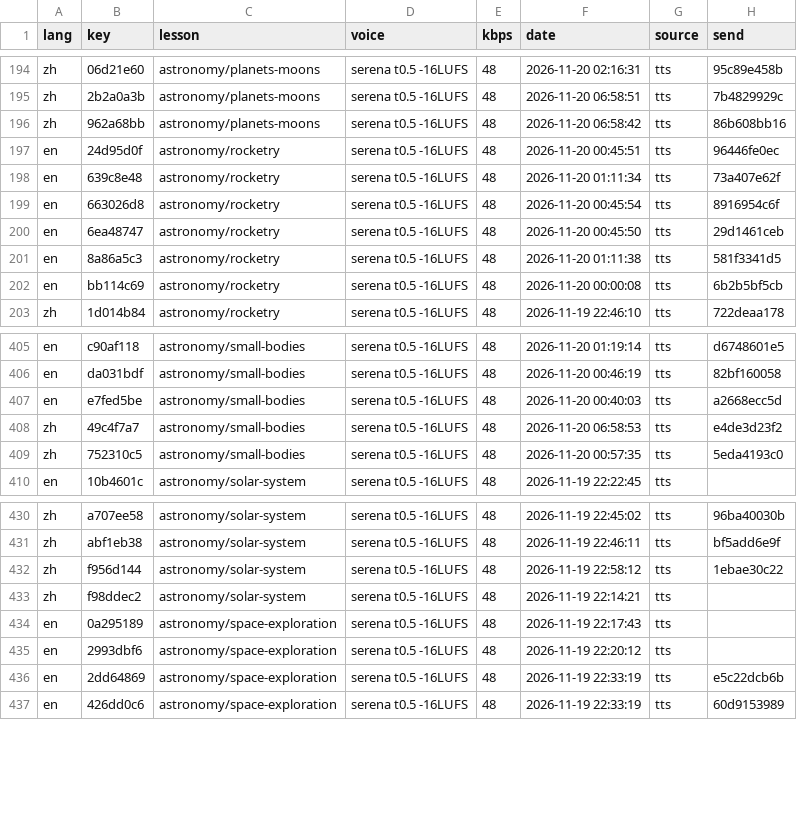
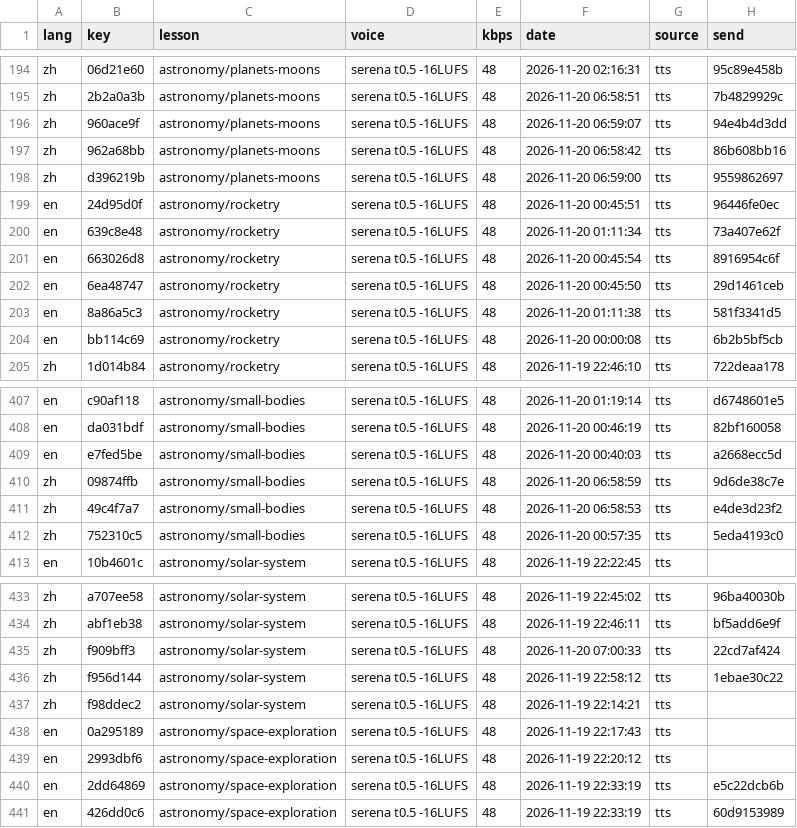
Before and after one commit to gladcolor/gc-audio-science, a TSV file: status/ledger.tsv, drawn as a sheet; only a part is shown, gaps mark what is left out; the diff names each change by its address in the sheet, - before the commit and + after, or states it on an @@ line.

Commit message:
astronomy/solar-system: read-aloud (run) - finished (25/25 serena)

```diff
--- a/status/ledger.tsv
+++ b/status/ledger.tsv
+row 196: zh | 960ace9f | astronomy/planets-moons | serena t0.5 -16LUFS | 48 | 2026-11-20 06:59:07 | tts | 94e4b4d3dd
+row 198: zh | d396219b | astronomy/planets-moons | serena t0.5 -16LUFS | 48 | 2026-11-20 06:59:00 | tts | 9559862697
+row 410: zh | 09874ffb | astronomy/small-bodies | serena t0.5 -16LUFS | 48 | 2026-11-20 06:58:59 | tts | 9d6de38c7e
+row 435: zh | f909bff3 | astronomy/solar-system | serena t0.5 -16LUFS | 48 | 2026-11-20 07:00:33 | tts | 22cd7af424
```
Also changed, not shown: 6 other files.
